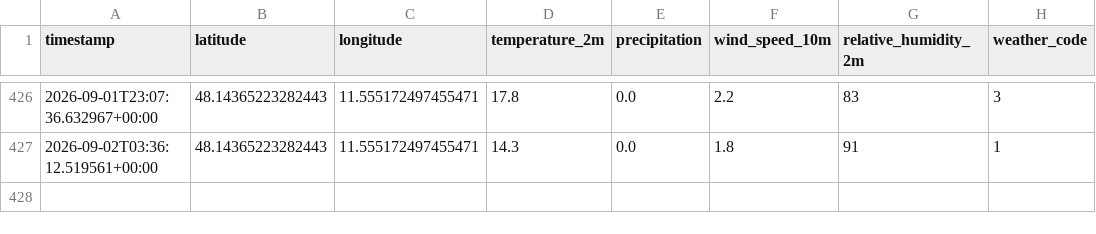
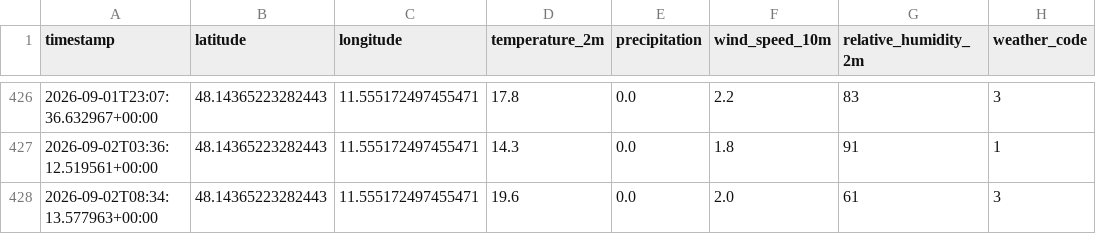
Before and after one commit to Felix-Schnell/MyRadl_Vorhersage, a CSV file: weather.csv, drawn as a sheet; only a part is shown, gaps mark what is left out.

```diff
--- a/weather.csv
+++ b/weather.csv
@@ -427 +427,2 @@ timestamp,latitude,longitude,temperature_2m,precipitation,wind_speed_10m,relativ
 2026-09-02T03:36:12.519561+00:00,48.14365223282443,11.555172497455471,14.3,0.0,1.8,91,1
+2026-09-02T08:34:13.577963+00:00,48.14365223282443,11.555172497455471,19.6,0.0,2.0,61,3
```
